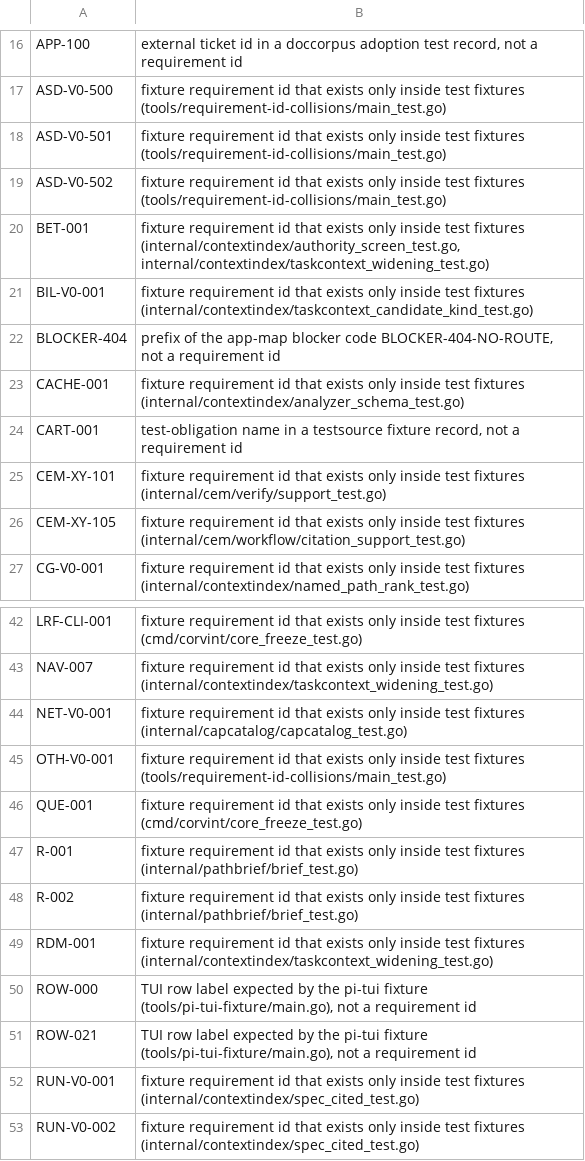
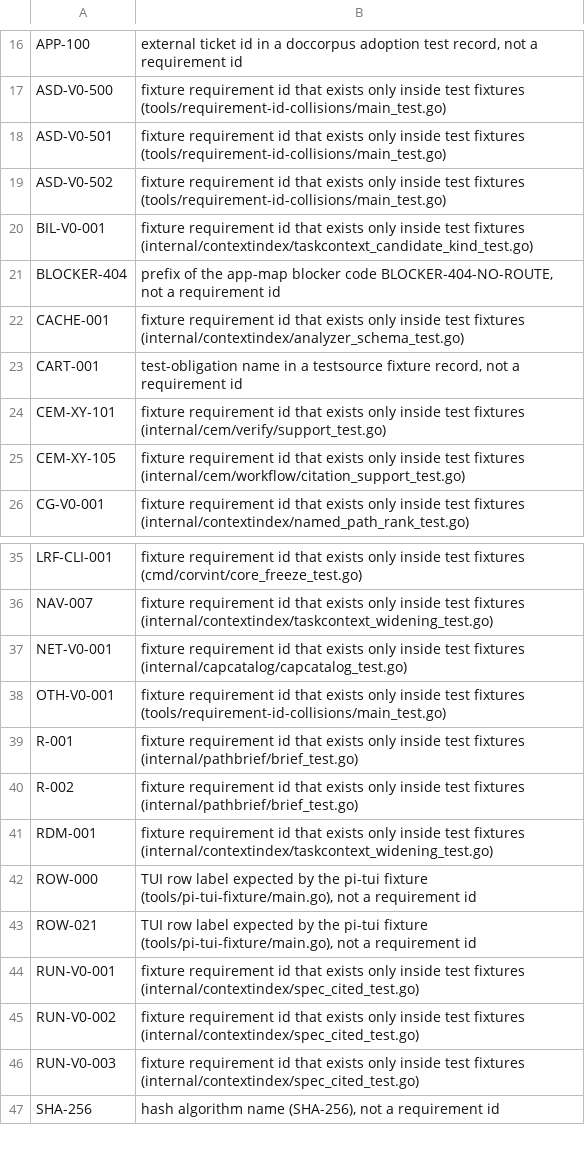
Before and after one commit to beamfall/corvint, a TSV file: script/requirement-citations-allowlist.tsv, drawn as a sheet; only a part is shown, gaps mark what is left out; the shorter side is filled out with more unchanged rows; the diff covers the shown part only.

Commit message:
Drop the requirement-citation baseline lines the batch made stale
Main added the RDG-V0-9980 code-citation baseline and allowlist. In the
merged tree the ctxcut cut (decision 0597) removed the context tests and
code that cited the fixture-only tokens BET-001, DEMO-V0-001/002, DUP-001,
ENG-V0-001, GAM-001, ISO-123, QUE-001, SHR-001, WID-001, ZED-001, ZQX-449
and ZZZ-404, and other batch lanes rewrote the DCP-V1-340, EX-001 (now
CEM-CB-EX-001) and RGV-V0-016 citations. requirement-definitions-check
names those 16 lines stale; the baseline only shrinks, so they are deleted.

Corvint-Ticket: V1-5246

```diff
--- a/script/requirement-citations-allowlist.tsv
+++ b/script/requirement-citations-allowlist.tsv
@@ -19,3 +19,2 @@ ASD-V0-501	fixture requirement id that exists only inside test fixtures (tools/r
 ASD-V0-502	fixture requirement id that exists only inside test fixtures (tools/requirement-id-collisions/main_test.go)
-BET-001	fixture requirement id that exists only inside test fixtures (internal/contextindex/authority_screen_test.go, internal/contextindex/taskcontext_widening_test.go)
 BIL-V0-001	fixture requirement id that exists only inside test fixtures (internal/contextindex/taskcontext_candidate_kind_test.go)
@@ -45,3 +38,2 @@ NET-V0-001	fixture requirement id that exists only inside test fixtures (interna
 OTH-V0-001	fixture requirement id that exists only inside test fixtures (tools/requirement-id-collisions/main_test.go)
-QUE-001	fixture requirement id that exists only inside test fixtures (cmd/corvint/core_freeze_test.go)
 R-001	fixture requirement id that exists only inside test fixtures (internal/pathbrief/brief_test.go)
```
Also changed, not shown: 11 removed rows elsewhere in this file, 1 other file.
